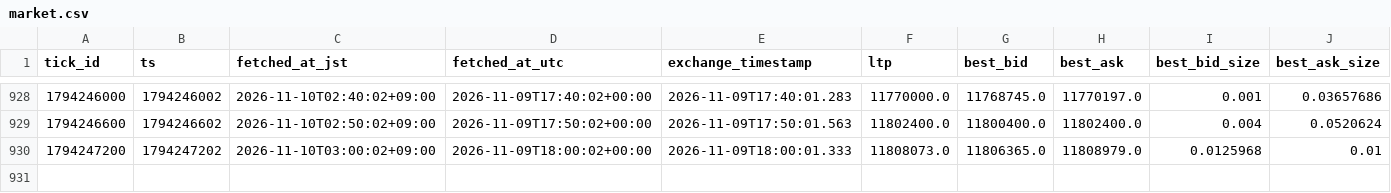
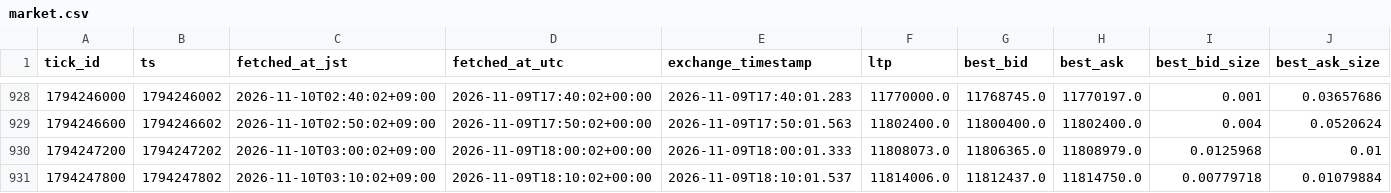
Before and after one commit to lily46/btc-paper-sim, a CSV file: state_fx/market.csv, drawn as a sheet; only a part is shown, gaps mark what is left out; rows hold the shown columns only; the diff names each change by its address in the sheet, - before the commit and + after, or states it on an @@ line.

```diff
--- a/state_fx/market.csv
+++ b/state_fx/market.csv
+row 931: 1794247800 | 1794247802 | 2026-11-10T03:10:02+09:00 | 2026-11-09T18:10:02+00:00 | 2026-11-09T18:10:01.537 | 11814006.0 | 11812437.0 | 11814750.0 | 0.00779718 | 0.01079884
```
Also changed, not shown: state_fx/trades.csv, 3 other files.
